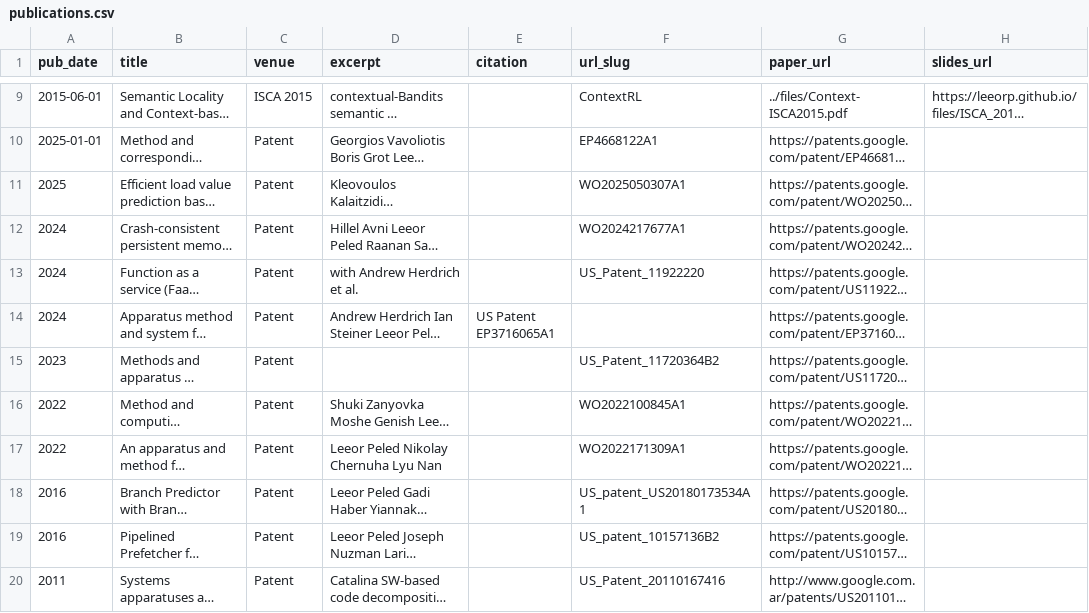
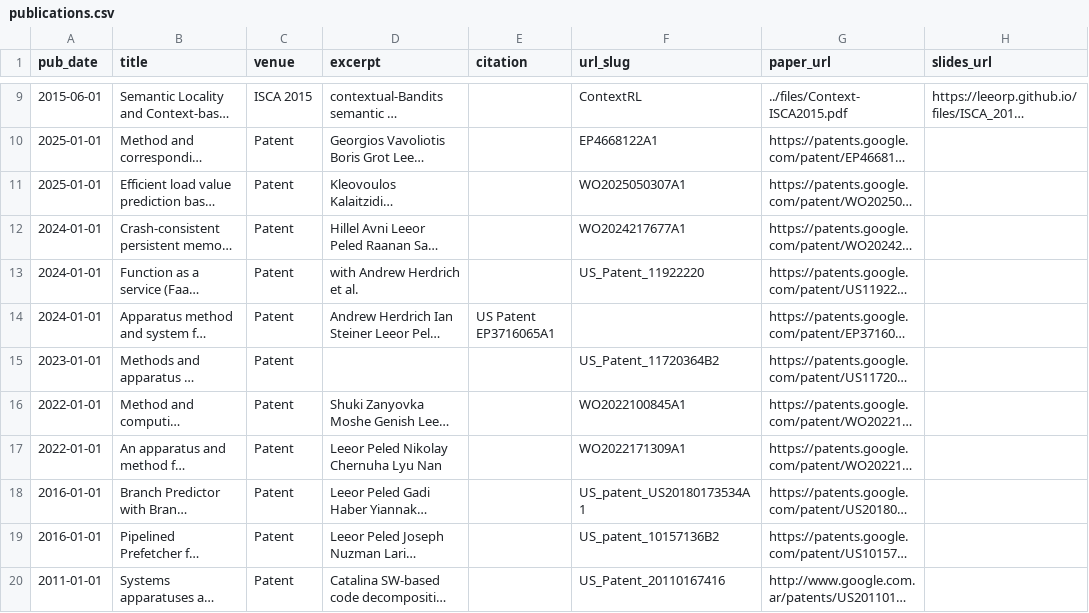
Before and after one commit to leeorp/leeorp.github.io, a CSV file: markdown_generator/publications.csv, drawn as a sheet; only a part is shown, gaps mark what is left out; long unchanged cells end in …; the diff names each change by its address in the sheet, - before the commit and + after, or states it on an @@ line.

Commit message:
Update publications.csv

```diff
--- a/markdown_generator/publications.csv
+++ b/markdown_generator/publications.csv
-A11 (pub_date): 2025
+A11 (pub_date): 2025-01-01
-A12:A14 (pub_date): 2024
+A12:A14 (pub_date): 2024-01-01
-A15 (pub_date): 2023
+A15 (pub_date): 2023-01-01
-A16:A17 (pub_date): 2022
+A16:A17 (pub_date): 2022-01-01
-A18:A19 (pub_date): 2016
+A18:A19 (pub_date): 2016-01-01
-A20 (pub_date): 2011
+A20 (pub_date): 2011-01-01
```
